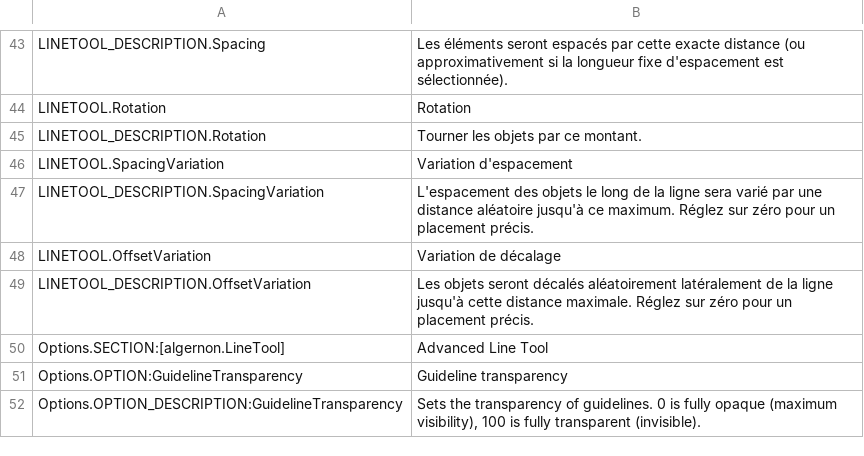
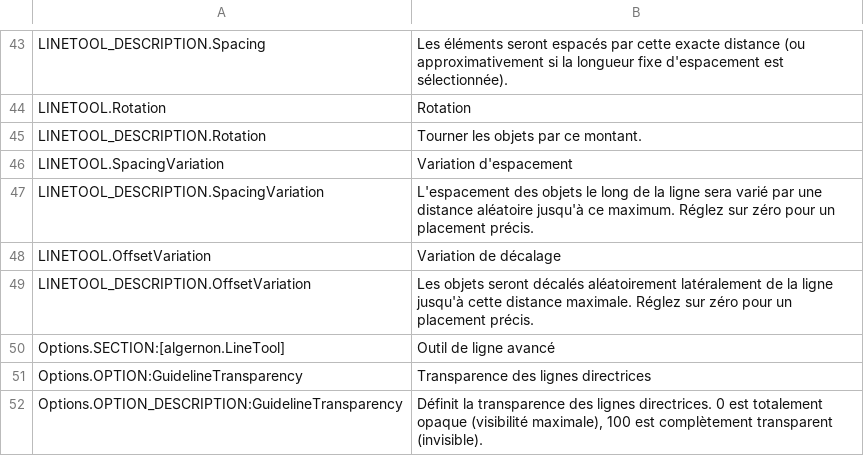
Before and after one commit to algernon-A/LineTool-CS2, a CSV file: l10n/fr-FR.csv, drawn as a sheet; only a part is shown, gaps mark what is left out.

Commit message:
Update translations.

```diff
--- a/l10n/fr-FR.csv
+++ b/l10n/fr-FR.csv
@@ -49,4 +49,4 @@
 "LINETOOL_DESCRIPTION.OffsetVariation","Les objets seront décalés aléatoirement latéralement de la ligne jusqu'à cette distance maximale. Réglez sur zéro pour un placement précis."
-"Options.SECTION:[algernon.LineTool]","Advanced Line Tool"
-"Options.OPTION:GuidelineTransparency","Guideline transparency"
-"Options.OPTION_DESCRIPTION:GuidelineTransparency","Sets the transparency of guidelines. 0 is fully opaque (maximum visibility), 100 is fully transparent (invisible)."
+"Options.SECTION:[algernon.LineTool]","Outil de ligne avancé"
+"Options.OPTION:GuidelineTransparency","Transparence des lignes directrices"
+"Options.OPTION_DESCRIPTION:GuidelineTransparency","Définit la transparence des lignes directrices. 0 est totalement opaque (visibilité maximale), 100 est complètement transparent (invisible)."
```
Also changed, not shown: l10n/de-DE.csv, l10n/ko-KR.csv.
